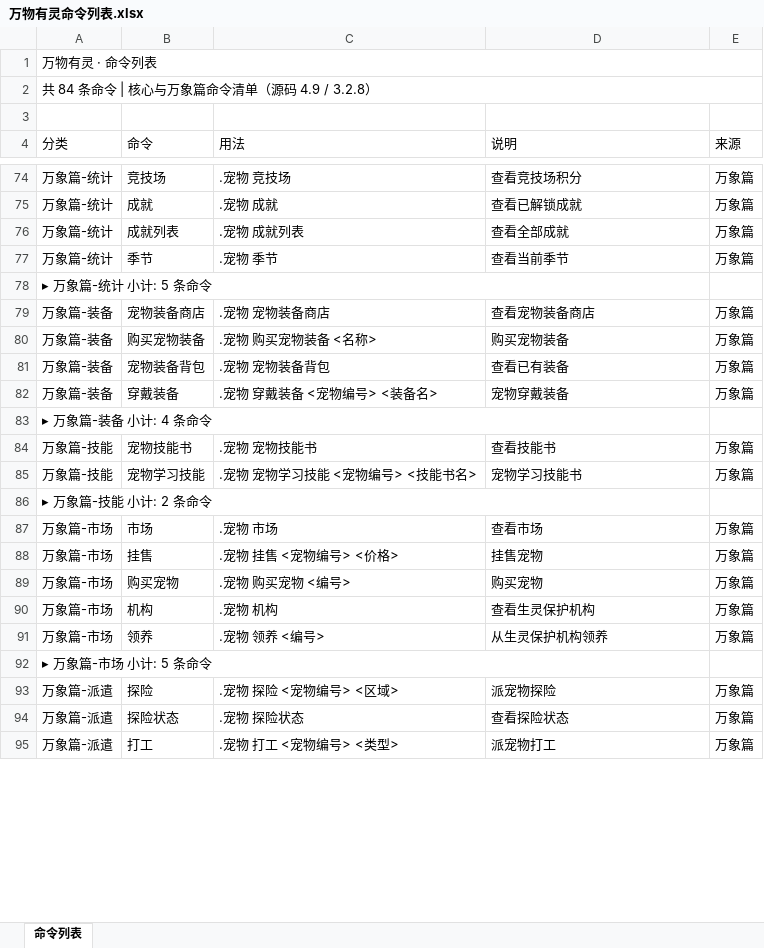
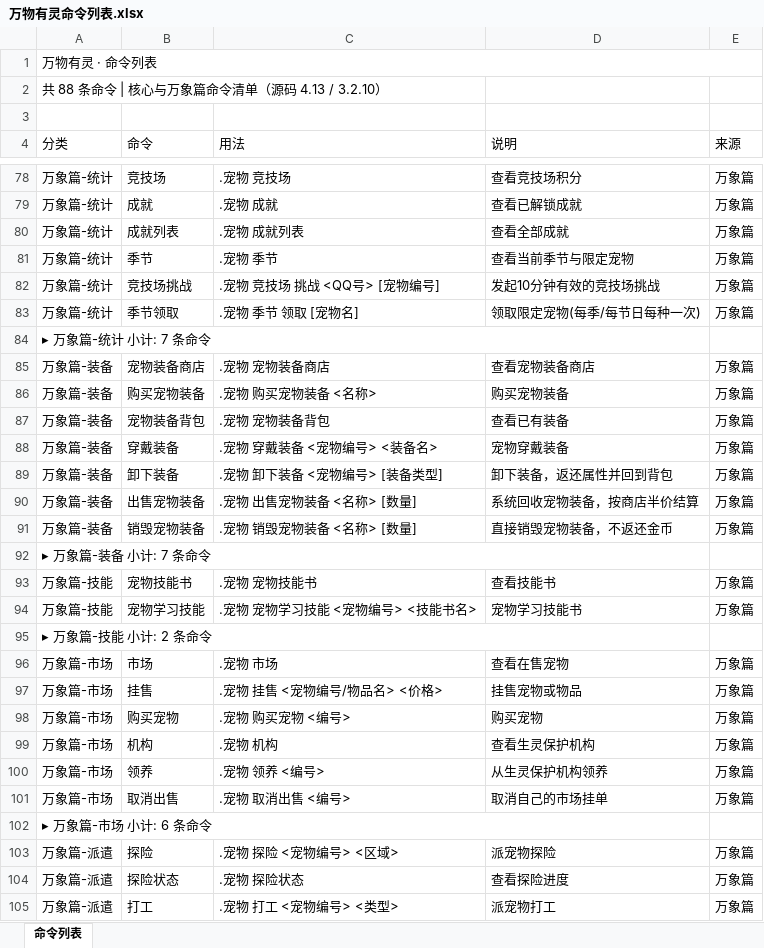
Before and after one commit to MOYIre/sealjs, an Excel workbook: Output/万物有灵命令列表.xlsx, sheet 命令列表, drawn as a sheet; only a part is shown, gaps mark what is left out; values as stored, in another font and other column widths than the file's, no cell formats; removed rows and columns are numbered as before the commit, all else as after; the diff covers the shown part only; the diff names each change by its address in the sheet, - before the commit and + after, or states it on an @@ line.

```diff
--- a/Output/万物有灵命令列表.xlsx (sheet 命令列表)
+++ b/Output/万物有灵命令列表.xlsx (sheet 命令列表)
-A2 (分类): 共 84 条命令 | 核心与万象篇命令清单（源码 4.9 / 3.2.8）
+A2 (分类): 共 88 条命令 | 核心与万象篇命令清单（源码 4.13 / 3.2.10）
-A2:E2 merged
-D81 (说明): 查看当前季节
+D81 (说明): 查看当前季节与限定宠物
@@ row 101 moved to row 82: 万象篇-统计 @@
+row 83: 万象篇-统计 | 季节领取 | .宠物 季节 领取 [宠物名] | 领取限定宠物(每季/每节日每种一次) | 万象篇
-A84 (分类): ▸ 万象篇-统计 小计: 5 条命令
+A84 (分类): ▸ 万象篇-统计 小计: 7 条命令
+row 89: 万象篇-装备 | 卸下装备 | .宠物 卸下装备 <宠物编号> [装备类型] | 卸下装备，返还属性并回到背包 | 万象篇
+row 90: 万象篇-装备 | 出售宠物装备 | .宠物 出售宠物装备 <名称> [数量] | 系统回收宠物装备，按商店半价结算 | 万象篇
+row 91: 万象篇-装备 | 销毁宠物装备 | .宠物 销毁宠物装备 <名称> [数量] | 直接销毁宠物装备，不返还金币 | 万象篇
-A92 (分类): ▸ 万象篇-装备 小计: 4 条命令
+A92 (分类): ▸ 万象篇-装备 小计: 7 条命令
-D96 (说明): 查看市场
+D96 (说明): 查看在售宠物
-C97 (用法): .宠物 挂售 <宠物编号> <价格>
+C97 (用法): .宠物 挂售 <宠物编号/物品名> <价格>
-D97 (说明): 挂售宠物
+D97 (说明): 挂售宠物或物品
@@ row 103 moved to row 101: 万象篇-市场 @@
-A102 (分类): ▸ 万象篇-市场 小计: 5 条命令
+A102 (分类): ▸ 万象篇-市场 小计: 6 条命令
-D104 (说明): 查看探险状态
+D104 (说明): 查看探险进度
```
Also changed, not shown: 3 added rows, 3 removed rows, 2 moved rows and 11 edited cells elsewhere in this sheet, cell formats, Output/万物有灵独特效果汇总-简洁版.xlsx, Output/万物有灵独特效果汇总.xlsx, 1 other file.
